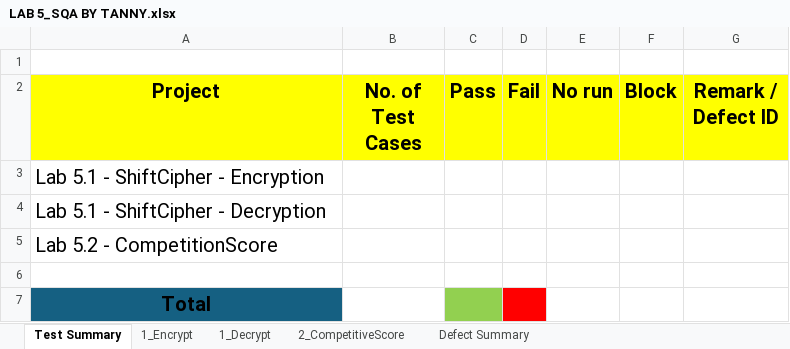
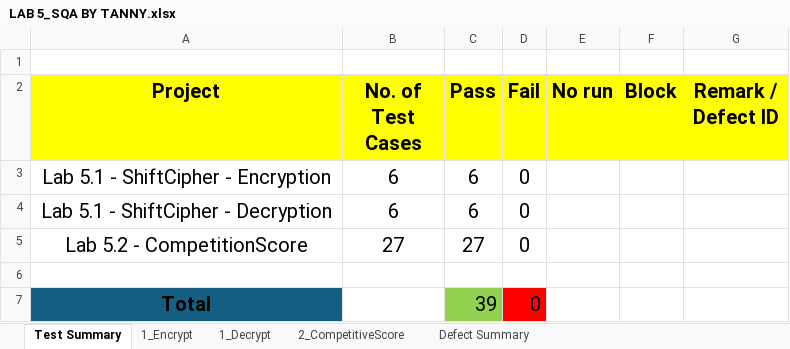
Before and after one commit to krittiteesrisai/SQA_LAB5, an Excel workbook: LAB 5_SQA BY TANNY.xlsx, sheet Test Summary, drawn as a sheet; values as stored, in another font and other column widths than the file's, no borders; charts and pictures not drawn; the diff names each change by its address in the sheet, - before the commit and + after, or states it on an @@ line.

```diff
--- a/LAB 5_SQA BY TANNY.xlsx (sheet Test Summary)
+++ b/LAB 5_SQA BY TANNY.xlsx (sheet Test Summary)
-A3:A5 alignment: left
+A3:A5 alignment: center
-B3:B4 (No. of Test Cases): (empty)
+B3:B4 (No. of Test Cases): 6
-C3:C4 (Pass): (empty)
+C3:C4 (Pass): 6
-D3:D5 (Fail): (empty)
+D3:D5 (Fail): 0
-B5 (No. of Test Cases): (empty)
+B5 (No. of Test Cases): 27
-C5 (Pass): (empty)
+C5 (Pass): 27
-C7 (Pass): (empty)
+C7 (Pass): 39
-D7 (Fail): (empty)
+D7 (Fail): 0
```
Also changed, not shown: charts or pictures, 1 other file.
